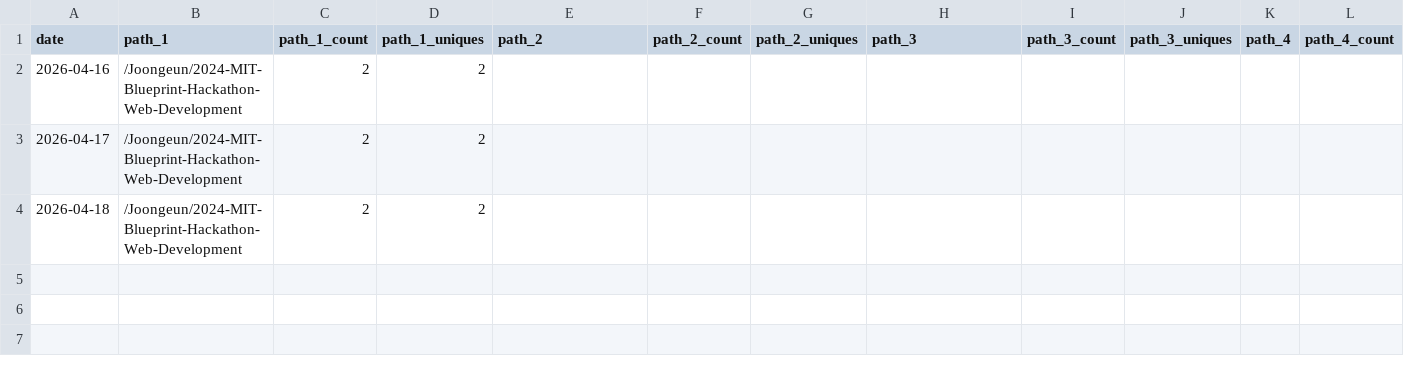
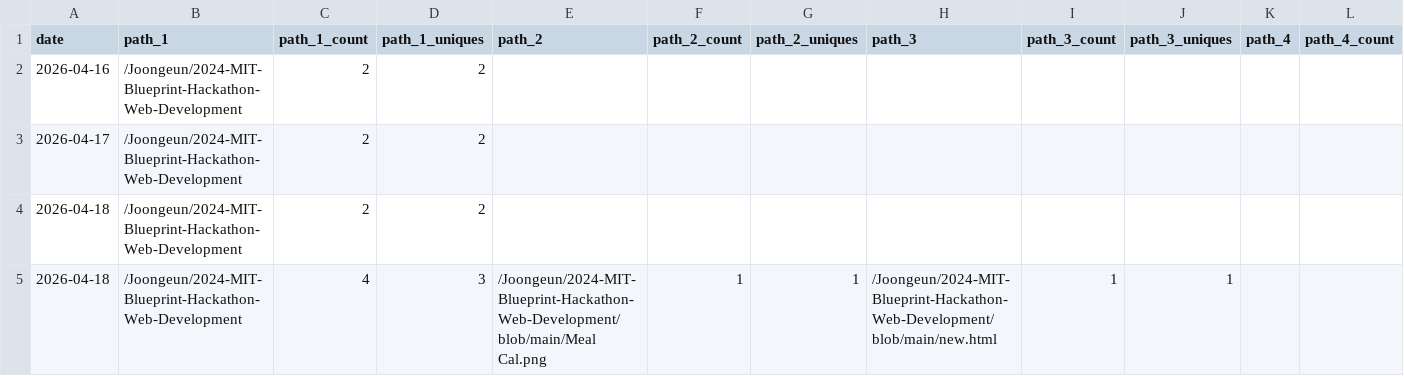
Before and after one commit to Joongeun/Joon_Project_Stats, a CSV file: data/github_paths/2024-MIT-Blueprint-Hackathon-Web-Development.csv, drawn as a sheet; only a part is shown; rows hold the shown columns only; the diff names each change by its address in the sheet, - before the commit and + after, or states it on an @@ line.

```diff
--- a/data/github_paths/2024-MIT-Blueprint-Hackathon-Web-Development.csv
+++ b/data/github_paths/2024-MIT-Blueprint-Hackathon-Web-Development.csv
+row 5: 2026-04-18 | /Joongeun/2024-MIT-Blueprint-Hackathon-Web-Development | 4 | 3 | /Joongeun/2024-MIT-Blueprint-Hackathon-Web-Development/blob/main/Meal Cal.png | 1 | 1 | /Joongeun/2024-MIT-Blueprint-Hackathon-Web-Development/blob/main/new.html | 1 | 1
```
Also changed, not shown: data/github_paths/Agrobot.csv, data/github_paths/Home.csv, 44 other files.
